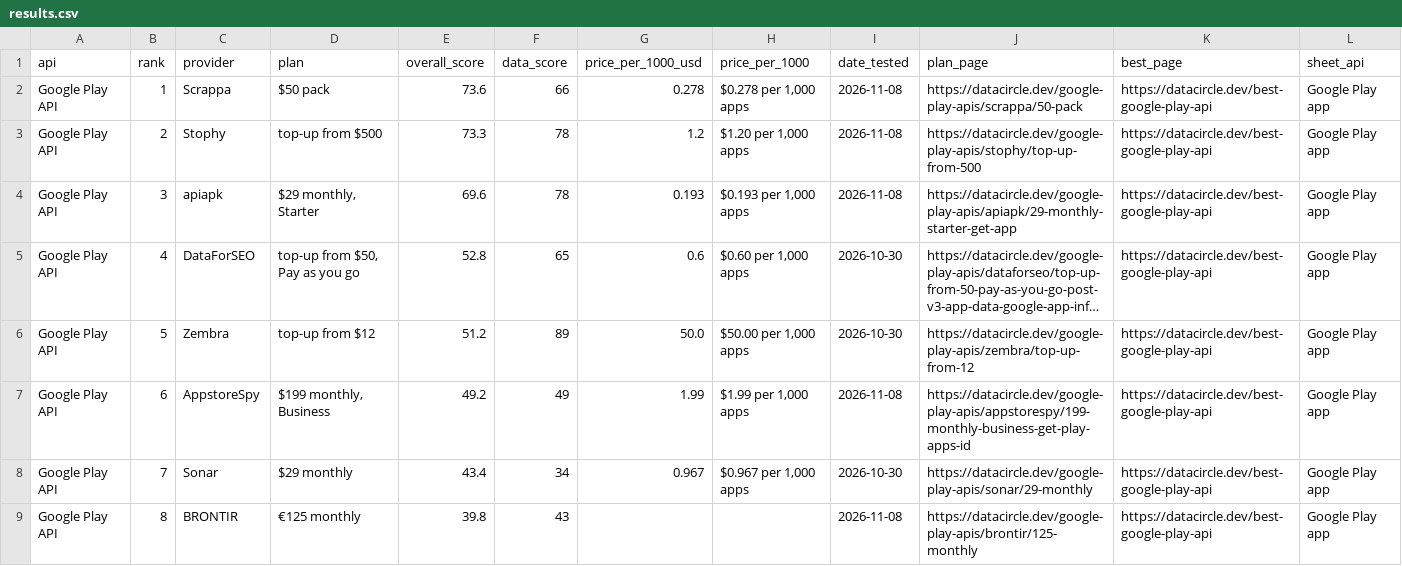
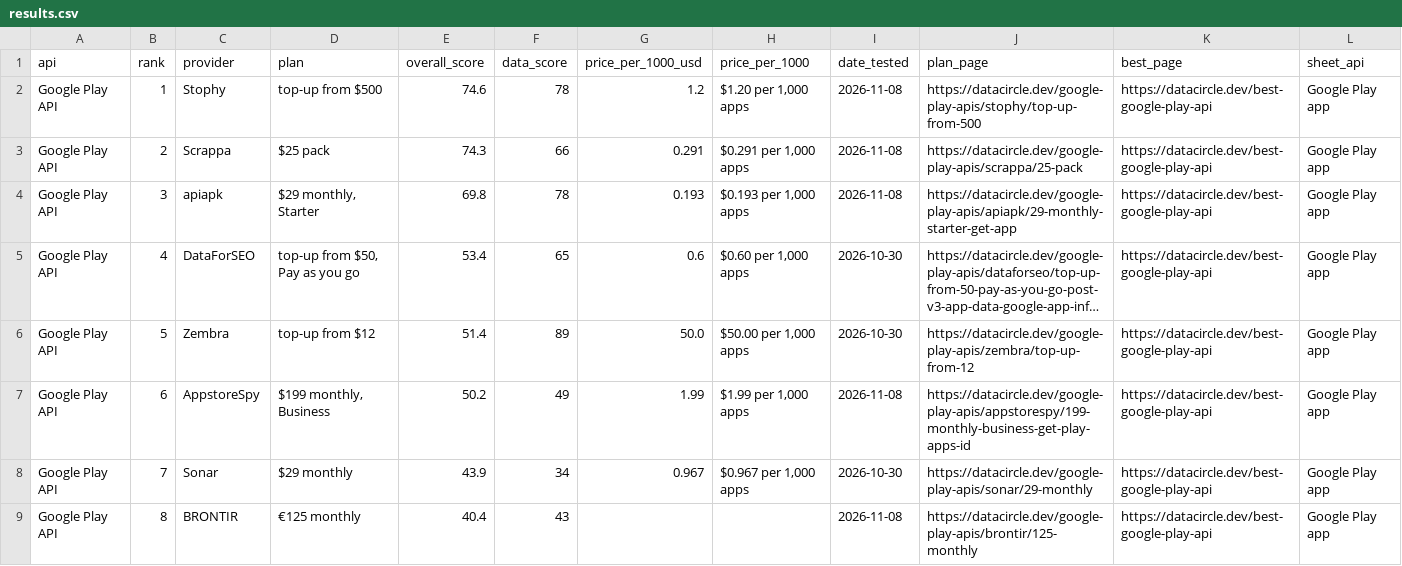
Before and after one commit to waynehamadi/best-google-play-api, a CSV file: results.csv, drawn as a sheet; long unchanged cells end in …; the diff names each change by its address in the sheet, - before the commit and + after, or states it on an @@ line.

Commit message:
Benchmark results from datacircle.dev

```diff
--- a/results.csv
+++ b/results.csv
-C2 (provider): Scrappa
+C2 (provider): Stophy
-D2 (plan): $50 pack
+D2 (plan): top-up from $500
-E2 (overall_score): 73.6
+E2 (overall_score): 74.6
-F2 (data_score): 66
+F2 (data_score): 78
-G2 (price_per_1000_usd): 0.278
+G2 (price_per_1000_usd): 1.2
-H2 (price_per_1000): $0.278 per 1,000 apps
+H2 (price_per_1000): $1.20 per 1,000 apps
-J2 (plan_page): https://datacircle.dev/google-play-apis/scrappa/50-pack
+J2 (plan_page): https://datacircle.dev/google-play-apis/stophy/top-up-from-500
-C3 (provider): Stophy
+C3 (provider): Scrappa
-D3 (plan): top-up from $500
+D3 (plan): $25 pack
-E3 (overall_score): 73.3
+E3 (overall_score): 74.3
-F3 (data_score): 78
+F3 (data_score): 66
-G3 (price_per_1000_usd): 1.2
+G3 (price_per_1000_usd): 0.291
-H3 (price_per_1000): $1.20 per 1,000 apps
+H3 (price_per_1000): $0.291 per 1,000 apps
-J3 (plan_page): https://datacircle.dev/google-play-apis/stophy/top-up-from-500
+J3 (plan_page): https://datacircle.dev/google-play-apis/scrappa/25-pack
-E4 (overall_score): 69.6
+E4 (overall_score): 69.8
-E5 (overall_score): 52.8
+E5 (overall_score): 53.4
-E6 (overall_score): 51.2
+E6 (overall_score): 51.4
-E7 (overall_score): 49.2
+E7 (overall_score): 50.2
-E8 (overall_score): 43.4
+E8 (overall_score): 43.9
-E9 (overall_score): 39.8
+E9 (overall_score): 40.4
```
Also changed, not shown: 1 other file.
